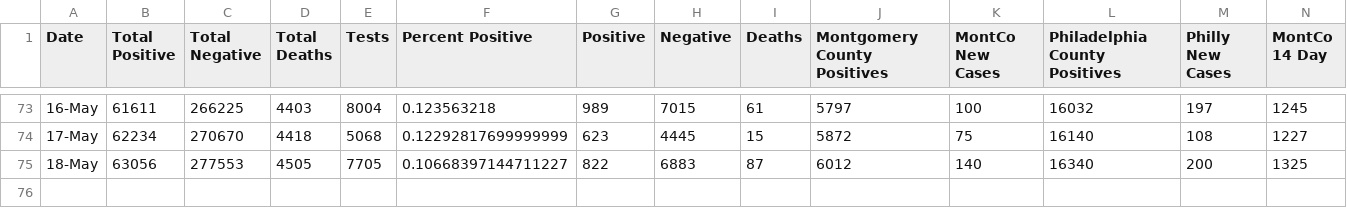
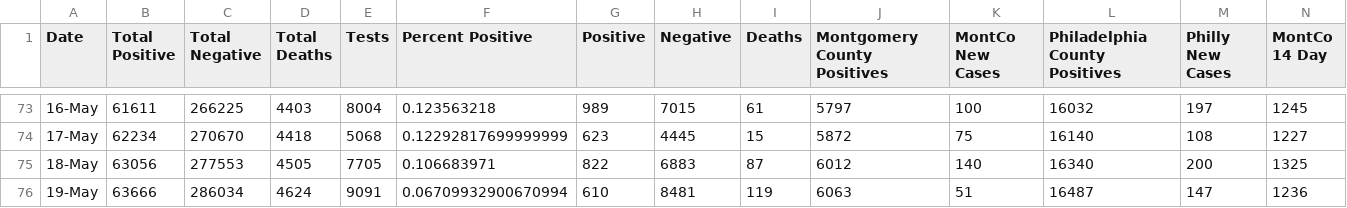
Before and after one commit to david-miron/covid-website, a CSV file: data/master_table.csv, drawn as a sheet; only a part is shown, gaps mark what is left out; rows hold the shown columns only; the diff names each change by its address in the sheet, - before the commit and + after, or states it on an @@ line.

Commit message:
may 19

```diff
--- a/data/master_table.csv
+++ b/data/master_table.csv
-F75 (Percent Positive): 0.10668397144711227
+F75 (Percent Positive): 0.106683971
+row 76: 19-May | 63666 | 286034 | 4624 | 9091 | 0.06709932900670994 | 610 | 8481 | 119 | 6063 | 51 | 16487 | 147 | 1236
```
